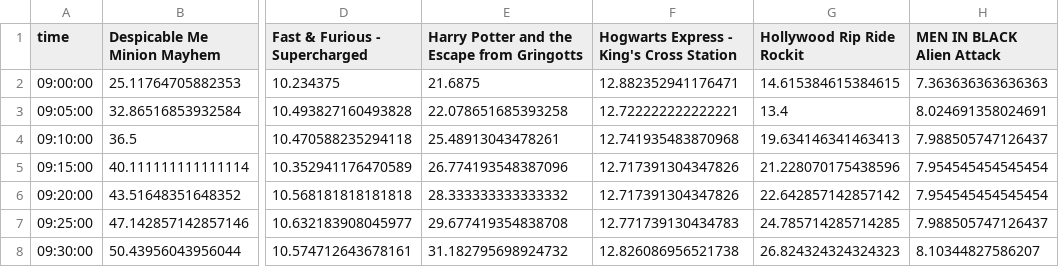
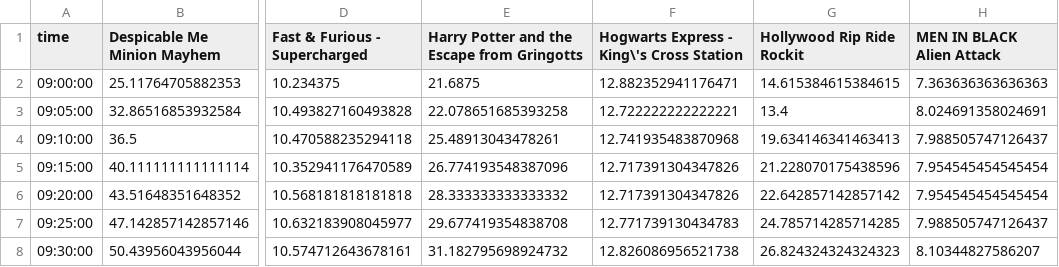
Before and after one commit to drintoul/streamlit-waittime-map, a CSV file: wait.csv, drawn as a sheet; only a part is shown, gaps mark what is left out; the diff names each change by its address in the sheet, - before the commit and + after, or states it on an @@ line.

Commit message:
Add files via upload

```diff
--- a/wait.csv
+++ b/wait.csv
-F1: Hogwarts Express - King's Cross Station
+F1: Hogwarts Express - King\'s Cross Station
```
